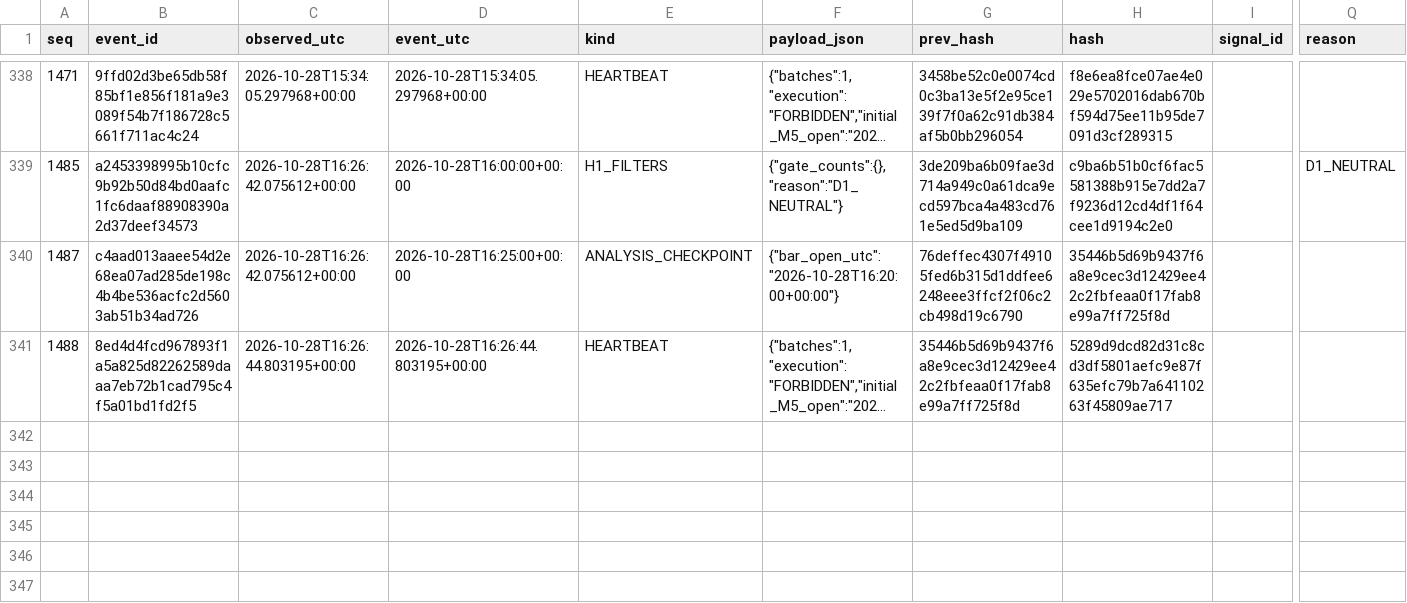
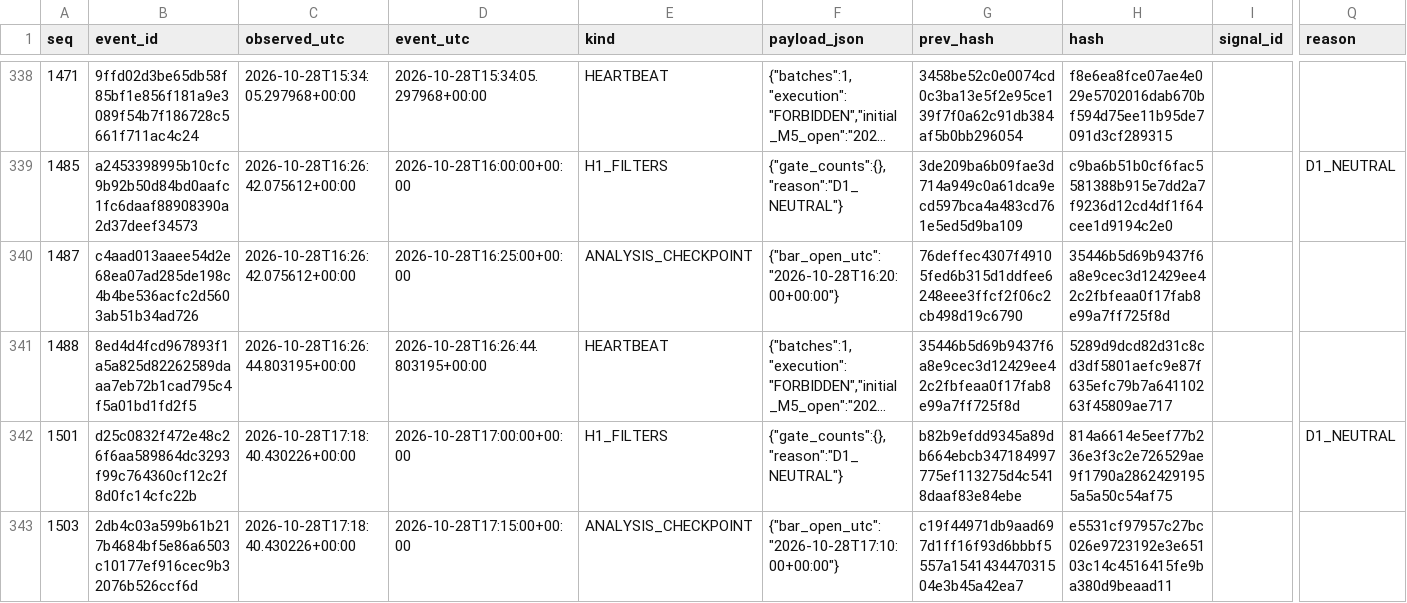
Before and after one commit to cardenm1/fx-signals-bot, a CSV file: session/stages.csv, drawn as a sheet; only a part is shown, gaps mark what is left out; long unchanged cells end in …; rows hold the shown columns only; the diff covers the shown part only; the diff names each change by its address in the sheet, - before the commit and + after, or states it on an @@ line.

```diff
--- a/session/stages.csv
+++ b/session/stages.csv
+row 342: 1501 | d25c0832f472e48c26f6aa589864dc3293f99c764360cf12c2f8d0fc14cfc22b | 2026-10-28T17:18:40.430226+00:00 | 2026-10-28T17:00:00+00:00 | H1_FILTERS | {"gate_counts":{},"reason":"D1_NEUTRAL"} | b82b9efdd9345a89db664ebcb347184997775ef113275d4c5418daaf83e84ebe | 814a6614e5eef77b236e3f3c2e726529ae9f1790a28624291955a5a50c54af75 |  | D1_NEUTRAL
+row 343: 1503 | 2db4c03a599b61b217b4684bf5e86a6503c10177ef916cec9b32076b526ccf6d | 2026-10-28T17:18:40.430226+00:00 | 2026-10-28T17:15:00+00:00 | ANALYSIS_CHECKPOINT | {"bar_open_utc":"2026-10-28T17:10:00+00:00"} | c19f44971db9aad697d1ff16f93d6bbbf5557a154143447031504e3b45a42ea7 | e5531cf97957c27bc026e9723192e3e65103c14c4516415fe9ba380d9beaad11
```
Also changed, not shown: 1 added row elsewhere in this file, session/rejections.csv, 3 other files.
